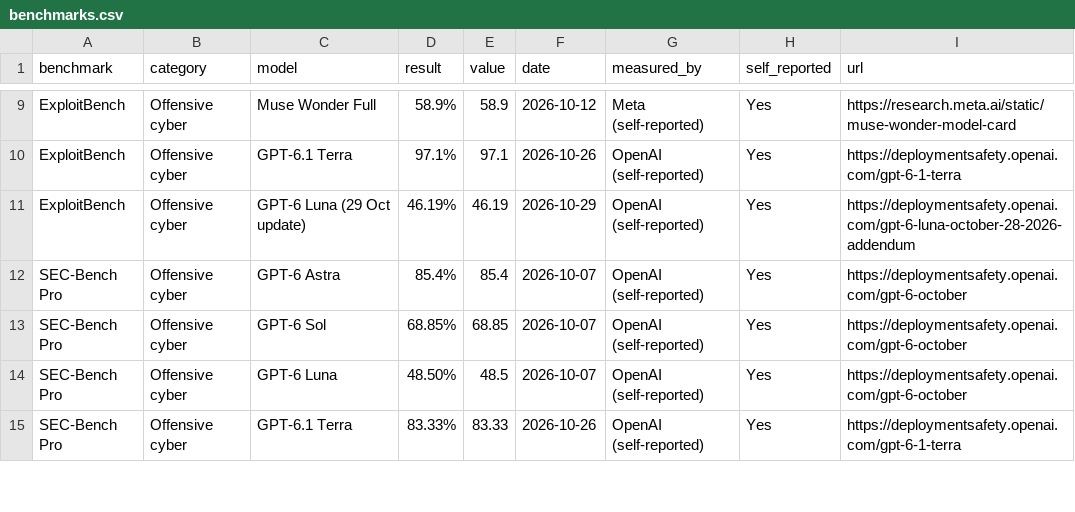
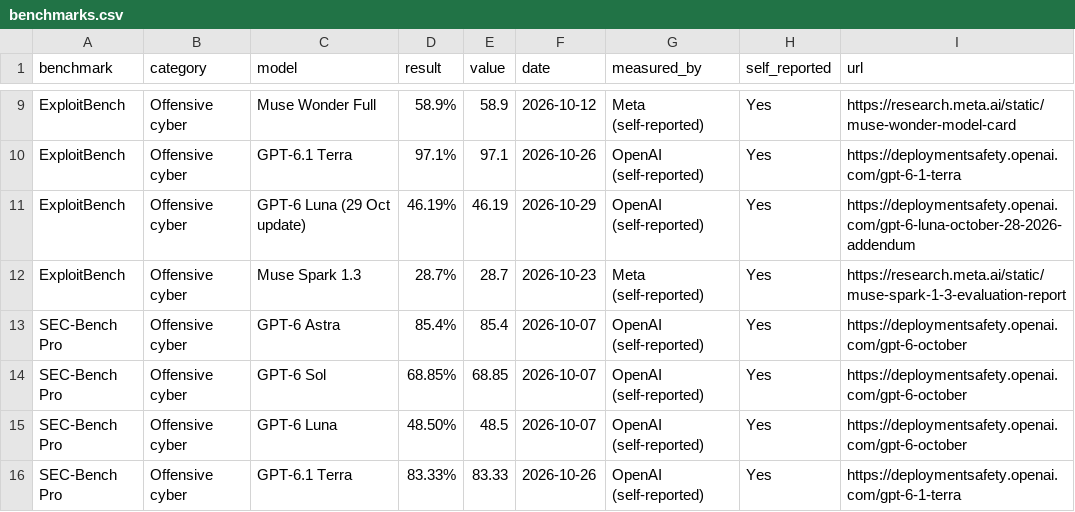
Before and after one commit to rotherdrummer/ai_cyber_news, a CSV file: data/benchmarks.csv, drawn as a sheet; only a part is shown, gaps mark what is left out; the diff names each change by its address in the sheet, - before the commit and + after, or states it on an @@ line.

```diff
--- a/data/benchmarks.csv
+++ b/data/benchmarks.csv
+row 12: ExploitBench | Offensive cyber | Muse Spark 1.3 | 28.7% | 28.7 | 2026-10-23 | Meta (self-reported) | Yes | https://research.meta.ai/static/muse-spark-1-3-evaluation-report
```
Also changed, not shown: data/agents.csv, data/models.csv, 15 other files.
